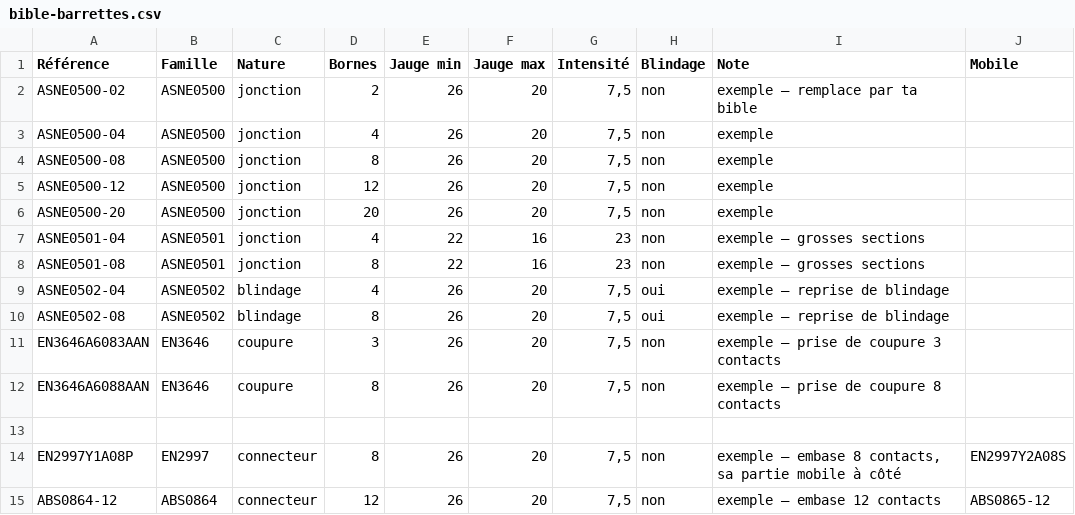
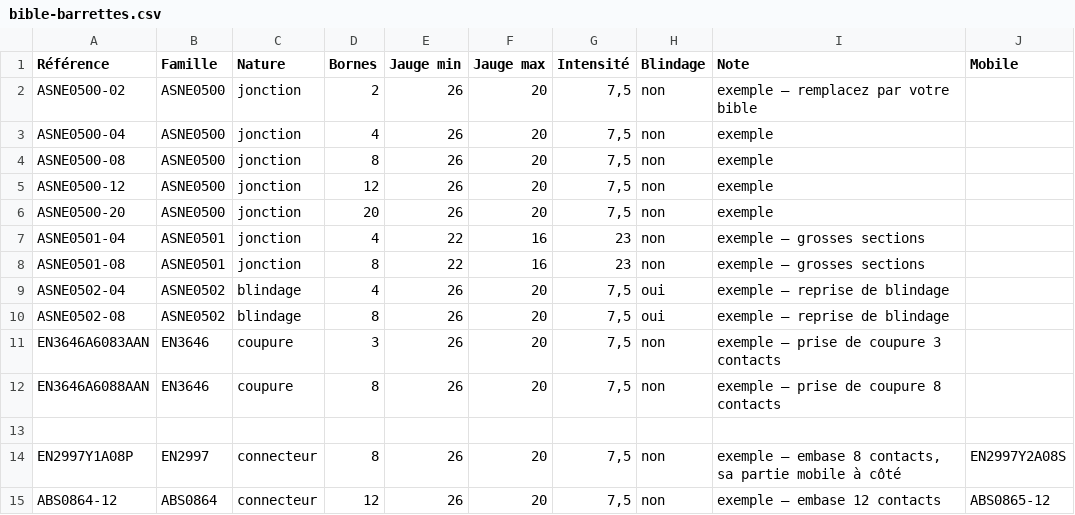
Before and after one commit to martinnathan980-prog/Outil-lectrique-, a CSV file: modeles/bible-barrettes.csv, drawn as a sheet.

```diff
--- a/modeles/bible-barrettes.csv
+++ b/modeles/bible-barrettes.csv
@@ -1,3 +1,3 @@
 Référence;Famille;Nature;Bornes;Jauge min;Jauge max;Intensité;Blindage;Note;Mobile
-ASNE0500-02;ASNE0500;jonction;2;26;20;7,5;non;exemple — remplace par ta bible;
+ASNE0500-02;ASNE0500;jonction;2;26;20;7,5;non;exemple — remplacez par votre bible;
 ASNE0500-04;ASNE0500;jonction;4;26;20;7,5;non;exemple;
```
Also changed, not shown: 10 other files.
